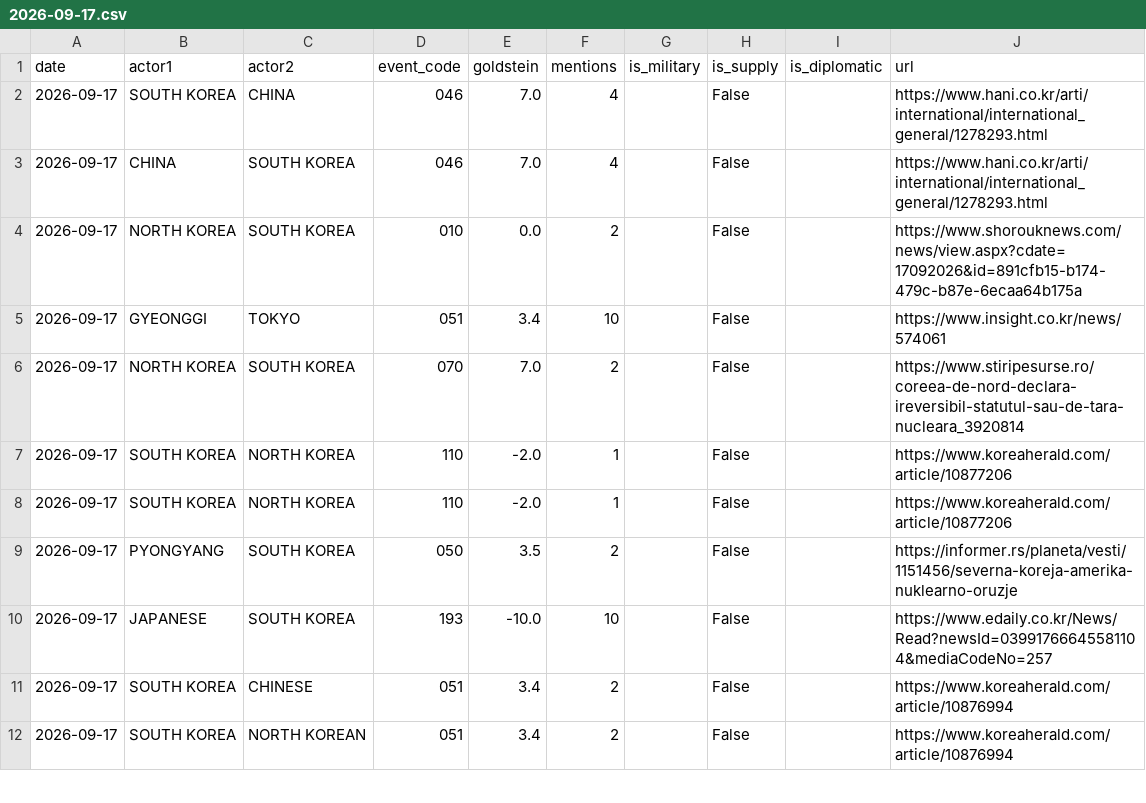
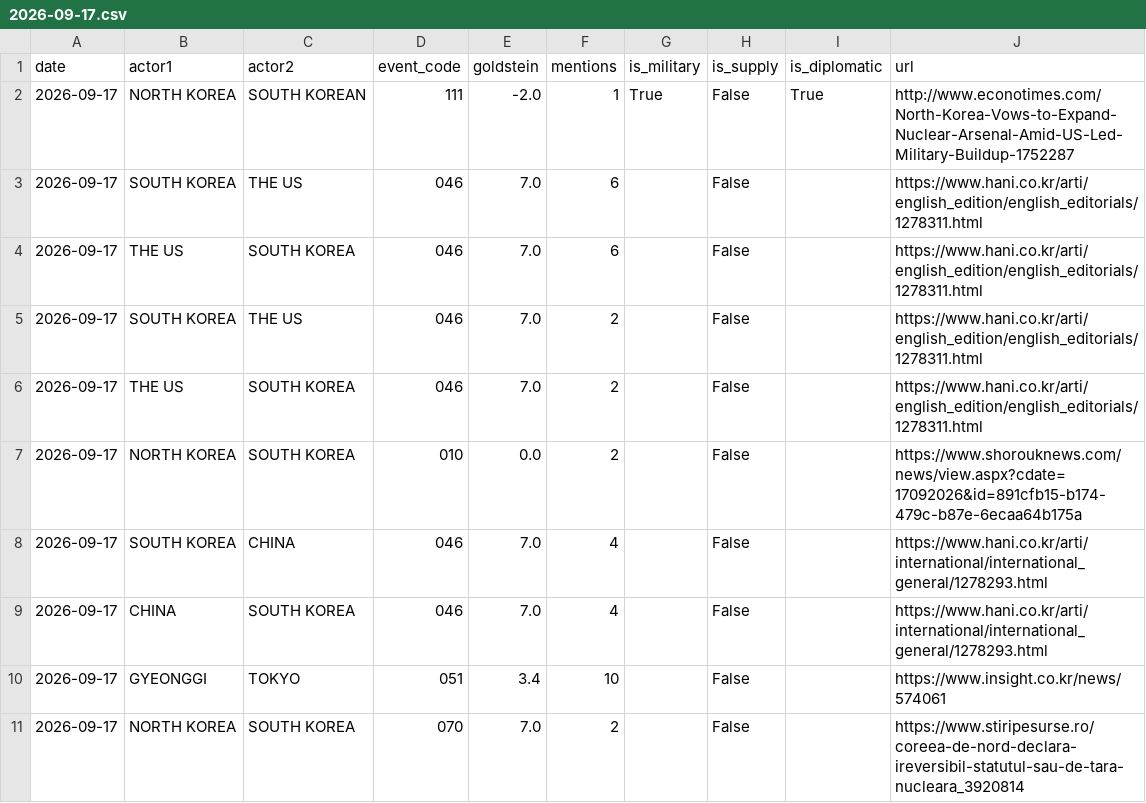
Before and after one commit to gaiscenter/gais-kbti, a CSV file: raw_data/2026-09-17.csv, drawn as a sheet; only a part is shown; the shorter side is filled out with more unchanged rows.

```diff
--- a/raw_data/2026-09-17.csv
+++ b/raw_data/2026-09-17.csv
@@ -1,5 +1,10 @@
 date,actor1,actor2,event_code,goldstein,mentions,is_military,is_supply,is_diplomatic,url
+2026-09-17,NORTH KOREA,SOUTH KOREAN,111,-2.0,1,True,False,True,http://www.econotimes.com/North-Korea-Vows-to-Expand-Nuclear-Arsenal-Amid-US-Led-Military-Buildup-1752287
+2026-09-17,SOUTH KOREA,THE US,046,7.0,6,,False,,https://www.hani.co.kr/arti/english_edition/english_editorials/1278311.html
+2026-09-17,THE US,SOUTH KOREA,046,7.0,6,,False,,https://www.hani.co.kr/arti/english_edition/english_editorials/1278311.html
+2026-09-17,SOUTH KOREA,THE US,046,7.0,2,,False,,https://www.hani.co.kr/arti/english_edition/english_editorials/1278311.html
+2026-09-17,THE US,SOUTH KOREA,046,7.0,2,,False,,https://www.hani.co.kr/arti/english_edition/english_editorials/1278311.html
+2026-09-17,NORTH KOREA,SOUTH KOREA,010,0.0,2,,False,,https://www.shorouknews.com/news/view.aspx?cdate=17092026&id=891cfb15-b174-479c-b87e-6ecaa64b175a
 2026-09-17,SOUTH KOREA,CHINA,046,7.0,4,,False,,https://www.hani.co.kr/arti/international/international_general/1278293.html
 2026-09-17,CHINA,SOUTH KOREA,046,7.0,4,,False,,https://www.hani.co.kr/arti/international/international_general/1278293.html
-2026-09-17,NORTH KOREA,SOUTH KOREA,010,0.0,2,,False,,https://www.shorouknews.com/news/view.aspx?cdate=17092026&id=891cfb15-b174-479c-b87e-6ecaa64b175a
 2026-09-17,GYEONGGI,TOKYO,051,3.4,10,,False,,https://www.insight.co.kr/news/574061
```
Also changed, not shown: 3 other files.
